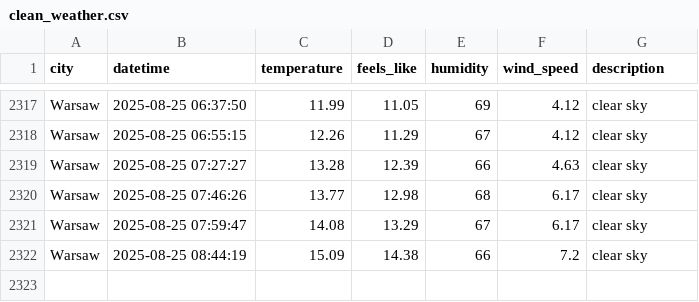
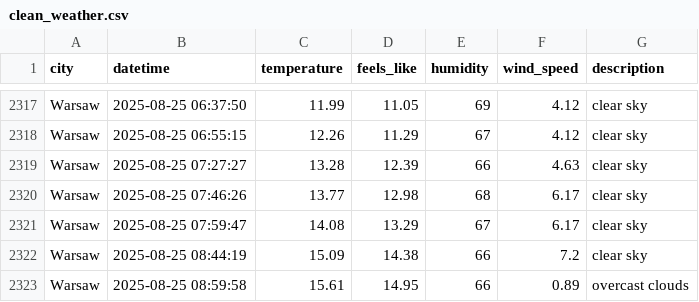
Before and after one commit to ostherhuspl/weather-data-pipeline-data, a CSV file: clean_weather.csv, drawn as a sheet; only a part is shown, gaps mark what is left out; the diff names each change by its address in the sheet, - before the commit and + after, or states it on an @@ line.

```diff
--- a/clean_weather.csv
+++ b/clean_weather.csv
+row 2323: Warsaw | 2025-08-25 08:59:58 | 15.61 | 14.95 | 66 | 0.89 | overcast clouds
```
